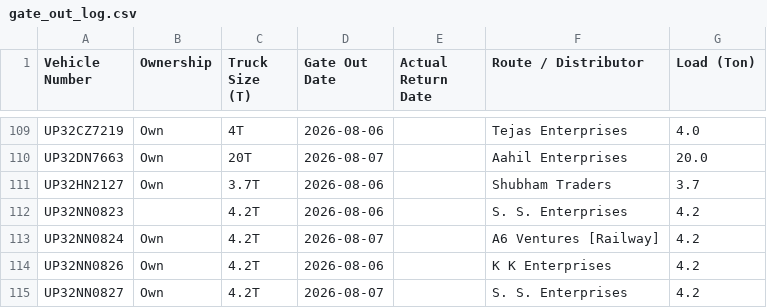
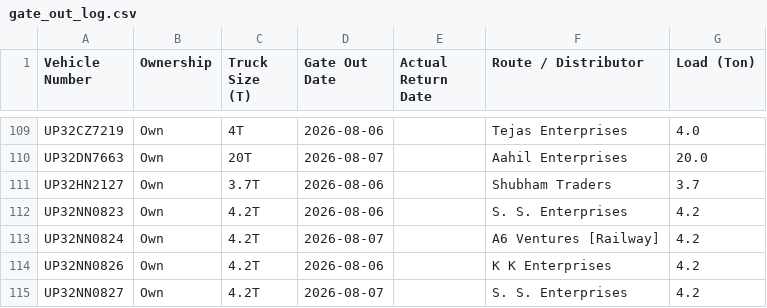
Before and after one commit to DeeAI-byte/TMS, a CSV file: local_data/gate_out_log.csv, drawn as a sheet; only a part is shown, gaps mark what is left out.

Commit message:
Update Vehicle Out log

```diff
--- a/local_data/gate_out_log.csv
+++ b/local_data/gate_out_log.csv
@@ -111,3 +111,3 @@ UP32DN7663,Own,20T,2026-08-07,,Aahil Enterprises,20.0
 UP32HN2127,Own,3.7T,2026-08-06,,Shubham Traders,3.7
-UP32NN0823,,4.2T,2026-08-06,,S. S. Enterprises,4.2
+UP32NN0823,Own,4.2T,2026-08-06,,S. S. Enterprises,4.2
 UP32NN0824,Own,4.2T,2026-08-07,,A6 Ventures [Railway],4.2
```
